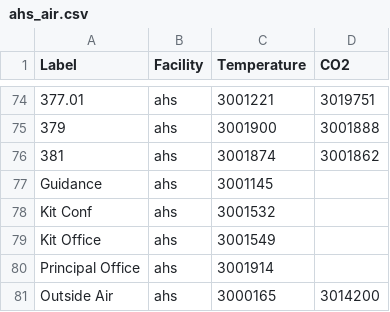
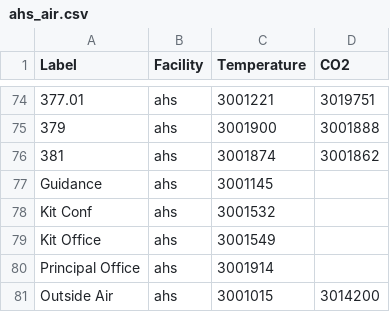
Before and after one commit to navkal/bgt, a CSV file: csv/ahs_air.csv, drawn as a sheet; only a part is shown, gaps mark what is left out.

```diff
--- a/csv/ahs_air.csv
+++ b/csv/ahs_air.csv
@@ -80,2 +80,2 @@ Kit Office,ahs,3001549,
 Principal Office,ahs,3001914,
-Outside Air,ahs,3000165,3014200
+Outside Air,ahs,3001015,3014200
```
Also changed, not shown: advanced/instances.csv, 1 other file.
